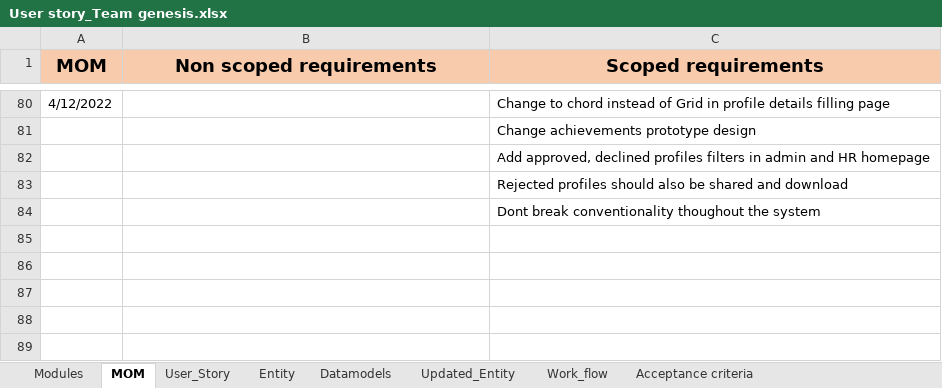
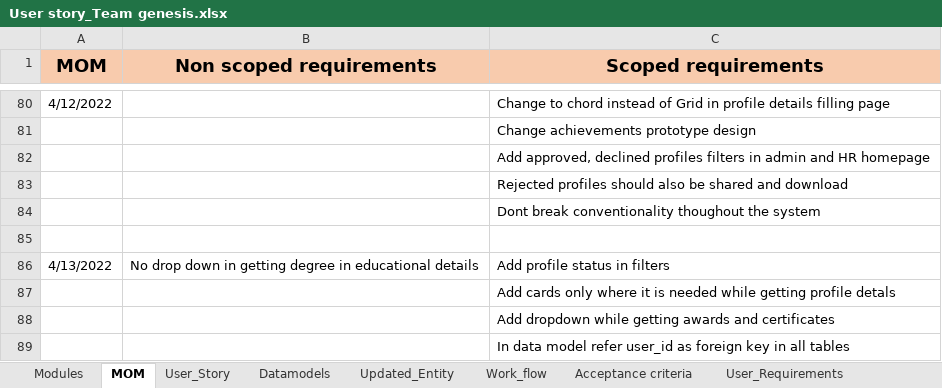
Before and after one commit to AspireTeamGenesis/Profile_Management, an Excel workbook: Requirements/User story_Team genesis.xlsx, sheet MOM, drawn as a sheet; only a part is shown, gaps mark what is left out; values as stored, in another font and other column widths than the file's, no borders; the diff names each change by its address in the sheet, - before the commit and + after, or states it on an @@ line.

```diff
--- a/Requirements/User story_Team genesis.xlsx (sheet MOM)
+++ b/Requirements/User story_Team genesis.xlsx (sheet MOM)
-sheet tab: Entity
+row 85: (empty)
+row 86: 4/13/2022 | No drop down in getting degree in educational details | Add profile status in filters
+row 87:  |  | Add cards only where it is needed while getting profile detals
+row 88:  |  | Add dropdown while getting awards and certificates
+row 89:  |  | In data model refer user_id as foreign key in all tables
```
Also changed, not shown: sheet User_Story, sheet Acceptance criteria, sheet Datamodels, other sheet tabs, charts or pictures.
